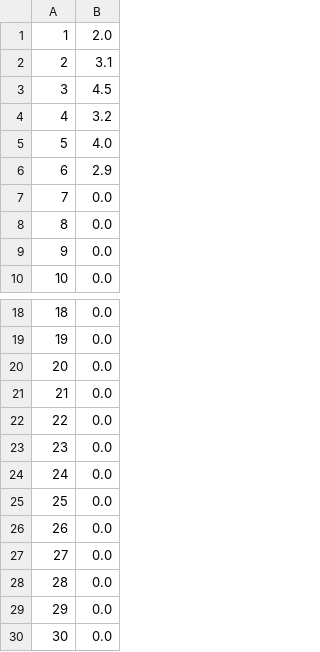
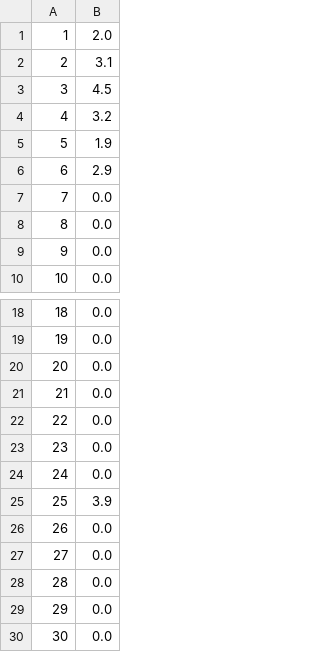
Before and after one commit to absiq/projeto_aed_tkinter, a CSV file: databases/ratingalbums.csv, drawn as a sheet; only a part is shown, gaps mark what is left out.

```diff
--- a/databases/ratingalbums.csv
+++ b/databases/ratingalbums.csv
@@ -4,3 +4,3 @@
 4;3.2
-5;4.0
+5;1.9
 6;2.9
@@ -24,3 +24,3 @@
 24;0.0
-25;0.0
+25;3.9
 26;0.0
```
Also changed, not shown: 5 other files.
